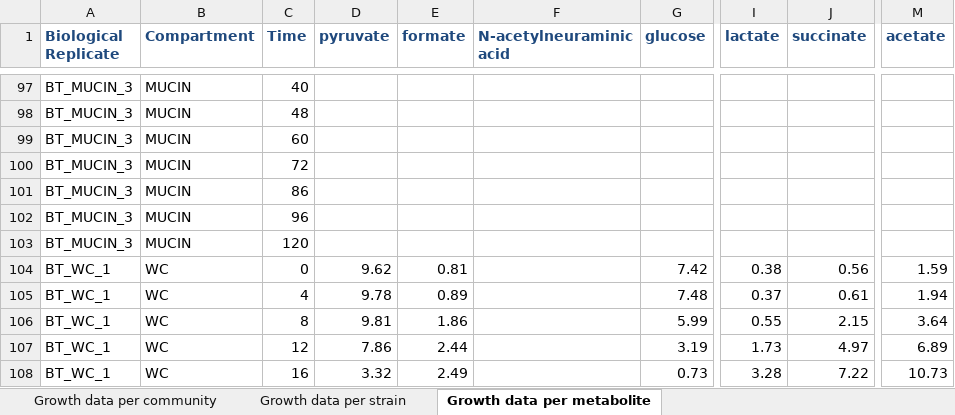
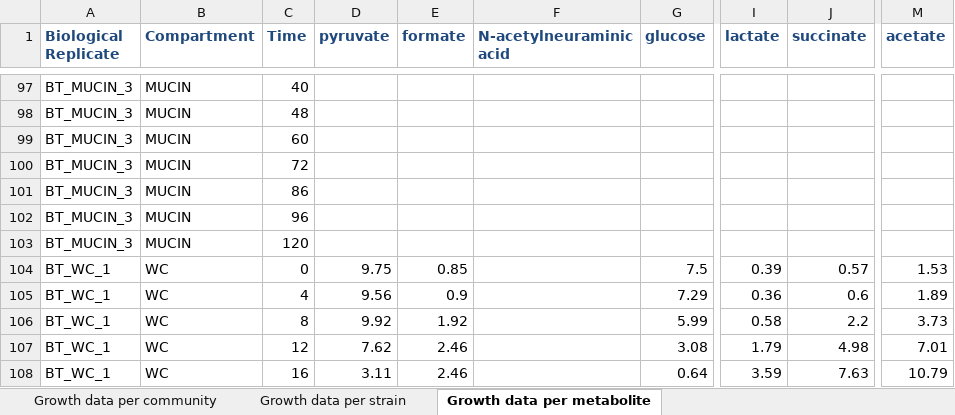
Before and after one commit to AndrewRadev/mgrowthdb, an Excel workbook: scripts/bootstrap/measurement_data/starvation_responses.xlsx, sheet Growth data per metabolite, drawn as a sheet; only a part is shown, gaps mark what is left out; values as stored, in another font and other column widths than the file's, no borders; the diff covers the shown part only; the diff names each change by its address in the sheet, - before the commit and + after, or states it on an @@ line.

Commit message:
Update S2 bootstrap measurement data

```diff
--- a/scripts/bootstrap/measurement_data/starvation_responses.xlsx (sheet Growth data per metabolite)
+++ b/scripts/bootstrap/measurement_data/starvation_responses.xlsx (sheet Growth data per metabolite)
-D104 (pyruvate): 9.62
+D104 (pyruvate): 9.75
-E104 (formate): 0.81
+E104 (formate): 0.85
-G104 (glucose): 7.42
+G104 (glucose): 7.5
-I104 (lactate): 0.38
+I104 (lactate): 0.39
-J104 (succinate): 0.56
+J104 (succinate): 0.57
-M104 (acetate): 1.59
+M104 (acetate): 1.53
-D105 (pyruvate): 9.78
+D105 (pyruvate): 9.56
-E105 (formate): 0.89
+E105 (formate): 0.9
-G105 (glucose): 7.48
+G105 (glucose): 7.29
-I105 (lactate): 0.37
+I105 (lactate): 0.36
-J105 (succinate): 0.61
+J105 (succinate): 0.6
-M105 (acetate): 1.94
+M105 (acetate): 1.89
-D106 (pyruvate): 9.81
+D106 (pyruvate): 9.92
-E106 (formate): 1.86
+E106 (formate): 1.92
-I106 (lactate): 0.55
+I106 (lactate): 0.58
-J106 (succinate): 2.15
+J106 (succinate): 2.2
-M106 (acetate): 3.64
+M106 (acetate): 3.73
-D107 (pyruvate): 7.86
+D107 (pyruvate): 7.62
-E107 (formate): 2.44
+E107 (formate): 2.46
-G107 (glucose): 3.19
+G107 (glucose): 3.08
-I107 (lactate): 1.73
+I107 (lactate): 1.79
-J107 (succinate): 4.97
+J107 (succinate): 4.98
-M107 (acetate): 6.89
+M107 (acetate): 7.01
-D108 (pyruvate): 3.32
+D108 (pyruvate): 3.11
-E108 (formate): 2.49
+E108 (formate): 2.46
-G108 (glucose): 0.73
+G108 (glucose): 0.64
-I108 (lactate): 3.28
+I108 (lactate): 3.59
-J108 (succinate): 7.22
+J108 (succinate): 7.63
-M108 (acetate): 10.73
+M108 (acetate): 10.79
```
Also changed, not shown: 45 edited cells elsewhere in this sheet, sheet Growth data per community.
